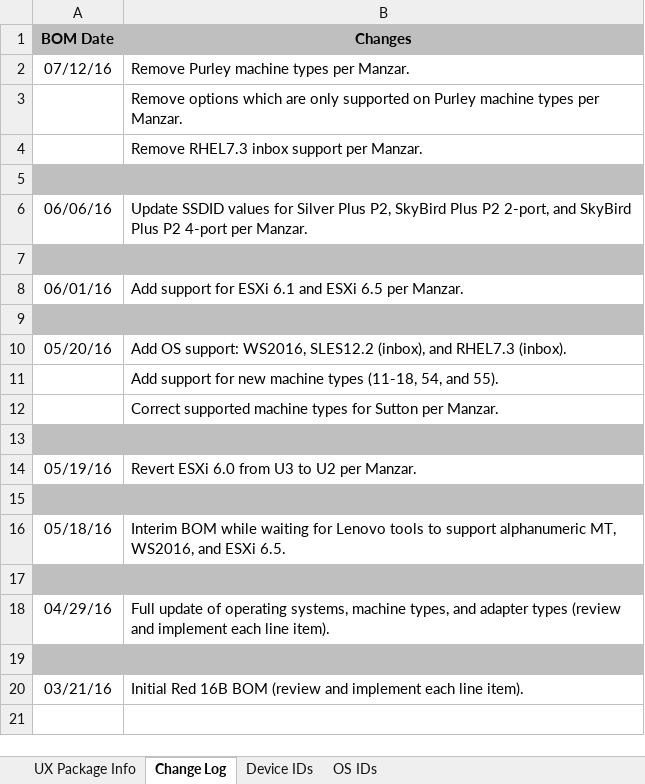
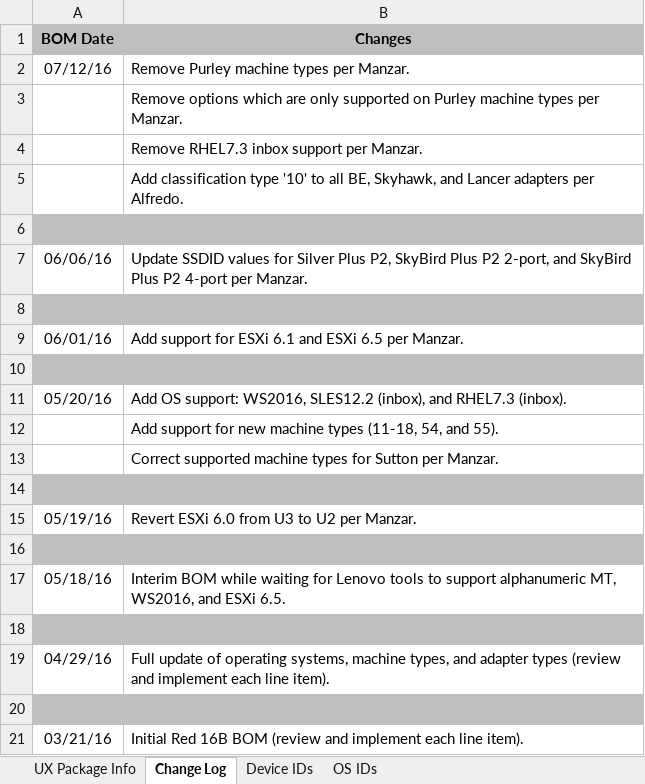
Before and after one commit to sysrage/jar-verify, an Excel workbook: 16B-Red-BOM-2016-07-12.xlsx, sheet Change Log, drawn as a sheet; values as stored, in another font and other column widths than the file's, no borders; the diff names each change by its address in the sheet, - before the commit and + after, or states it on an @@ line.

```diff
--- a/16B-Red-BOM-2016-07-12.xlsx (sheet Change Log)
+++ b/16B-Red-BOM-2016-07-12.xlsx (sheet Change Log)
+row 5:  | Add classification type '10' to all BE, Skyhawk, and Lancer adapters per Alfredo.
```
Also changed, not shown: sheet UX Package Info.
